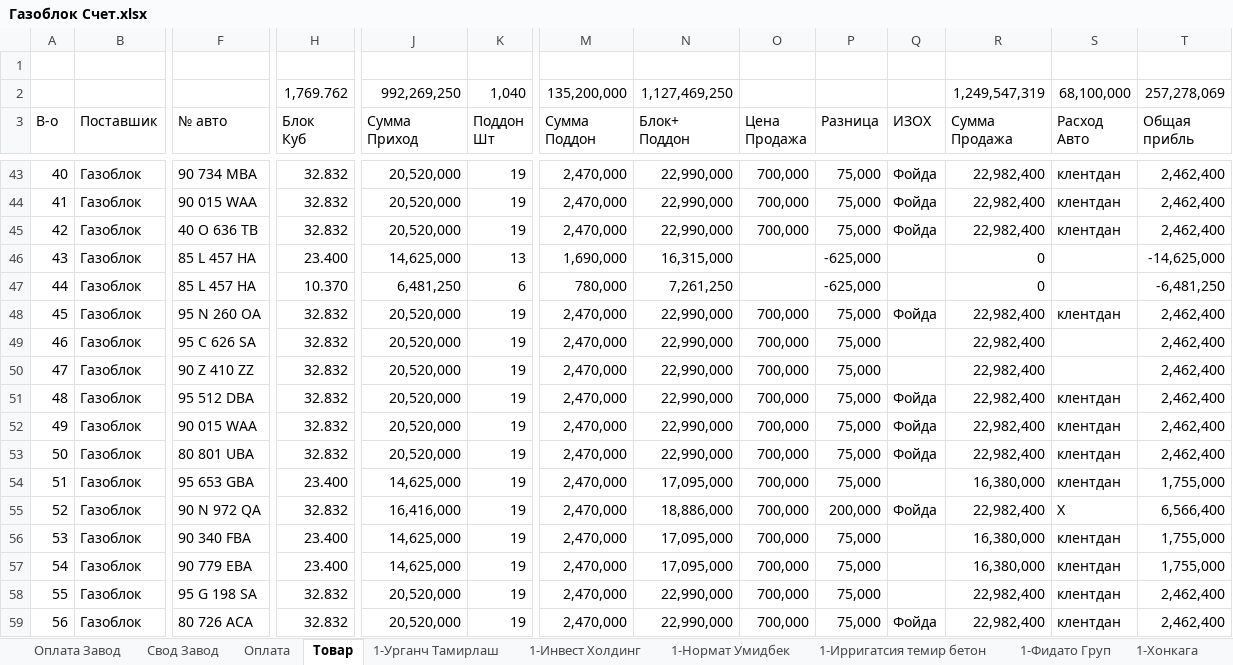
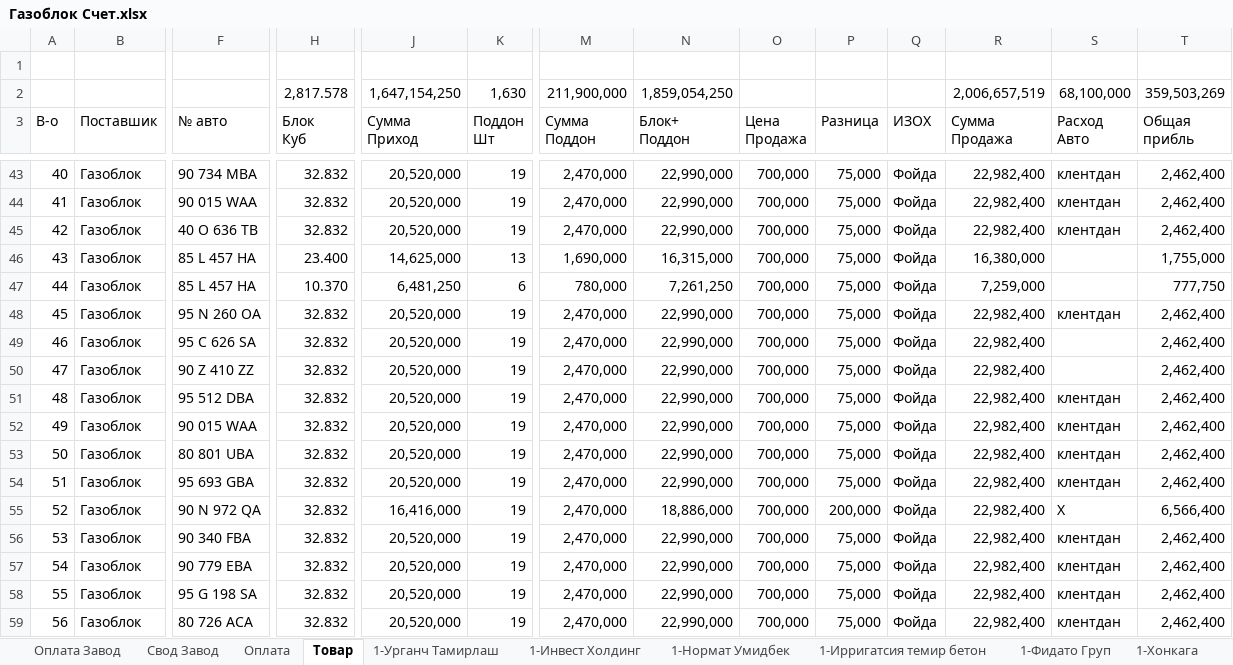
Before and after one commit to alibek-jumaniyazov/smartblok, an Excel workbook: docs/Газоблок Счет.xlsx, sheet Товар, drawn as a sheet; only a part is shown, gaps mark what is left out; values as stored, in another font and other column widths than the file's, no cell formats; conditional formats and table styles not drawn; removed rows and columns are numbered as before the commit, all else as after; rows hold the shown columns only; the diff covers the shown part only; the diff names each change by its address in the sheet, - before the commit and + after, or states it on an @@ line.

```diff
--- a/docs/Газоблок Счет.xlsx (sheet Товар)
+++ b/docs/Газоблок Счет.xlsx (sheet Товар)
-row 2:  |  |  | 1,769.762 | 992,269,250 | 1,040 | 135,200,000 | 1,127,469,250 |  |  |  | 1,249,547,319 | 68,100,000 | 257,278,069
+row 2:  |  |  | 2,817.578 | 1,647,154,250 | 1,630 | 211,900,000 | 1,859,054,250 |  |  |  | 2,006,657,519 | 68,100,000 | 359,503,269
-O46:O47 (Цена Продажа): (empty)
+O46:O47 (Цена Продажа): 700,000
-P46:P47 (Разница): -625,000
+P46:P47 (Разница): 75,000
-Q46:Q47 (ИЗОХ): (empty)
+Q46:Q47 (ИЗОХ): Фойда
-R46 (Сумма Продажа): 0
+R46 (Сумма Продажа): 16,380,000
-T46 (Общая прибль): -14,625,000
+T46 (Общая прибль): 1,755,000
-R47 (Сумма Продажа): 0
+R47 (Сумма Продажа): 7,259,000
-T47 (Общая прибль): -6,481,250
+T47 (Общая прибль): 777,750
-Q49:Q50 (ИЗОХ): (empty)
+Q49:Q50 (ИЗОХ): Фойда
-F54 (№ авто): 95 653 GBA
+F54 (№ авто): 95 693 GBA
-H54 (Блок Куб): 23.400
+H54 (Блок Куб): 32.832
-J54 (Сумма Приход): 14,625,000
+J54 (Сумма Приход): 20,520,000
-N54 (Блок+ Поддон): 17,095,000
+N54 (Блок+ Поддон): 22,990,000
-Q54 (ИЗОХ): (empty)
+Q54 (ИЗОХ): Фойда
-R54 (Сумма Продажа): 16,380,000
+R54 (Сумма Продажа): 22,982,400
-T54 (Общая прибль): 1,755,000
+T54 (Общая прибль): 2,462,400
-H56:H57 (Блок Куб): 23.400
+H56:H57 (Блок Куб): 32.832
-J56:J57 (Сумма Приход): 14,625,000
+J56:J57 (Сумма Приход): 20,520,000
-N56:N57 (Блок+ Поддон): 17,095,000
+N56:N57 (Блок+ Поддон): 22,990,000
-Q56:Q58 (ИЗОХ): (empty)
+Q56:Q58 (ИЗОХ): Фойда
-R56:R57 (Сумма Продажа): 16,380,000
+R56:R57 (Сумма Продажа): 22,982,400
-T56:T57 (Общая прибль): 1,755,000
+T56:T57 (Общая прибль): 2,462,400
```
Also changed, not shown: 18 added rows, 18 removed rows and 252 edited cells elsewhere in this sheet, sheet Оплата, sheet Свод Завод, sheet 3-Сулаймон Ога Хазарасп, sheet 5-Жаср Версал, sheet 6-Отабек дамирчи, sheet 3-Сарвар ога Шовот, 3 more sheets, other sheet tabs, cell formats, formulas that keep their value, 50 other files.
